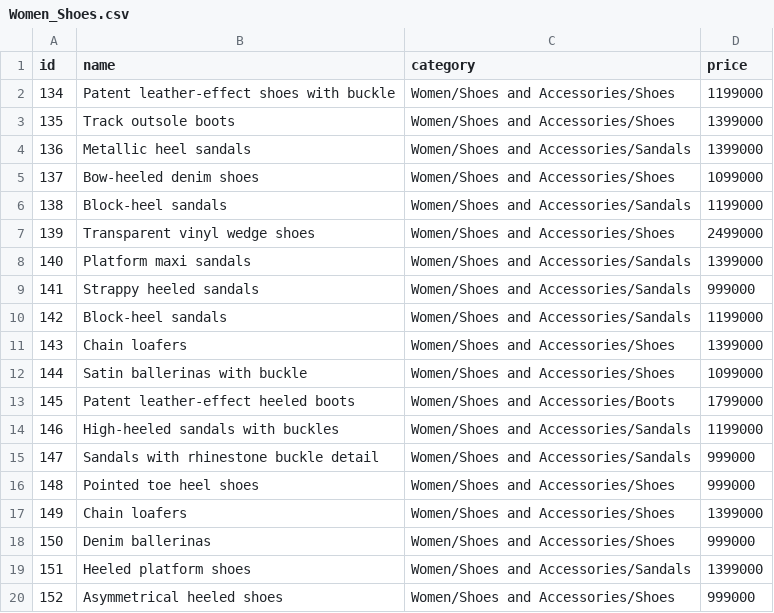
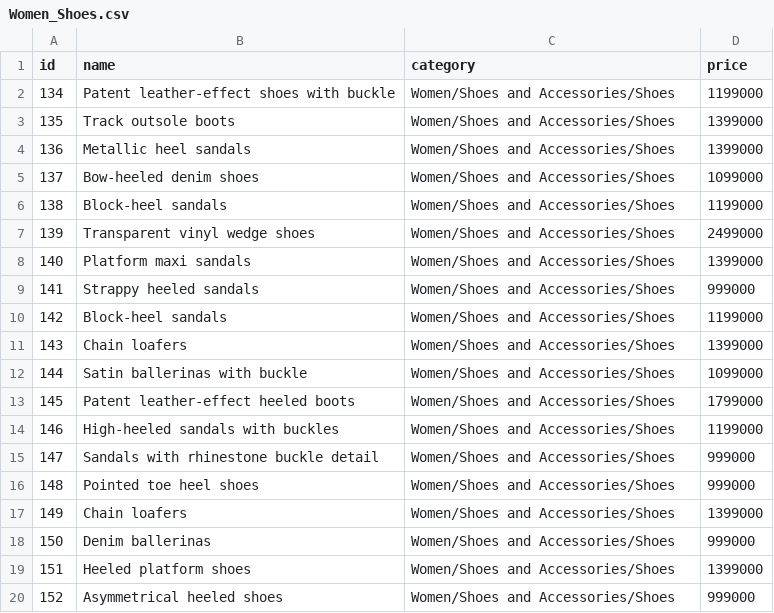
Before and after one commit to Abcdavid00/E-Catalogue_BE, a CSV file: Inserter/Data/Category/Women_Shoes.csv, drawn as a sheet.

Commit message:
Update category paths for Women_Sweaters_and_cardigans.csv and Women_Shoes.csv

```diff
--- a/Inserter/Data/Category/Women_Shoes.csv
+++ b/Inserter/Data/Category/Women_Shoes.csv
@@ -3,14 +3,14 @@ id,name,category,price
 135,Track outsole boots,"Women/Shoes and Accessories/Shoes",1399000
-136,Metallic heel sandals,"Women/Shoes and Accessories/Sandals",1399000
+136,Metallic heel sandals,"Women/Shoes and Accessories/Shoes",1399000
 137,Bow-heeled denim shoes,"Women/Shoes and Accessories/Shoes",1099000
-138,Block-heel sandals,"Women/Shoes and Accessories/Sandals",1199000
+138,Block-heel sandals,"Women/Shoes and Accessories/Shoes",1199000
 139,Transparent vinyl wedge shoes,"Women/Shoes and Accessories/Shoes",2499000
-140,Platform maxi sandals,"Women/Shoes and Accessories/Sandals",1399000
-141,Strappy heeled sandals,"Women/Shoes and Accessories/Sandals",999000
-142,Block-heel sandals,"Women/Shoes and Accessories/Sandals",1199000
+140,Platform maxi sandals,"Women/Shoes and Accessories/Shoes",1399000
+141,Strappy heeled sandals,"Women/Shoes and Accessories/Shoes",999000
+142,Block-heel sandals,"Women/Shoes and Accessories/Shoes",1199000
 143,Chain loafers,"Women/Shoes and Accessories/Shoes",1399000
 144,Satin ballerinas with buckle,"Women/Shoes and Accessories/Shoes",1099000
-145,Patent leather-effect heeled boots,"Women/Shoes and Accessories/Boots",1799000
-146,High-heeled sandals with buckles,"Women/Shoes and Accessories/Sandals",1199000
-147,Sandals with rhinestone buckle detail,"Women/Shoes and Accessories/Sandals",999000
+145,Patent leather-effect heeled boots,"Women/Shoes and Accessories/Shoes",1799000
+146,High-heeled sandals with buckles,"Women/Shoes and Accessories/Shoes",1199000
+147,Sandals with rhinestone buckle detail,"Women/Shoes and Accessories/Shoes",999000
 148,Pointed toe heel shoes,"Women/Shoes and Accessories/Shoes",999000
@@ -18,3 +18,3 @@ id,name,category,price
 150,Denim ballerinas,"Women/Shoes and Accessories/Shoes",999000
-151,Heeled platform shoes,"Women/Shoes and Accessories/Sandals",1399000
+151,Heeled platform shoes,"Women/Shoes and Accessories/Shoes",1399000
 152,Asymmetrical heeled shoes,"Women/Shoes and Accessories/Shoes",999000
```
Also changed, not shown: Inserter/Data/Category/Women_Sweaters_and_cardigans.csv, 2 other files.
